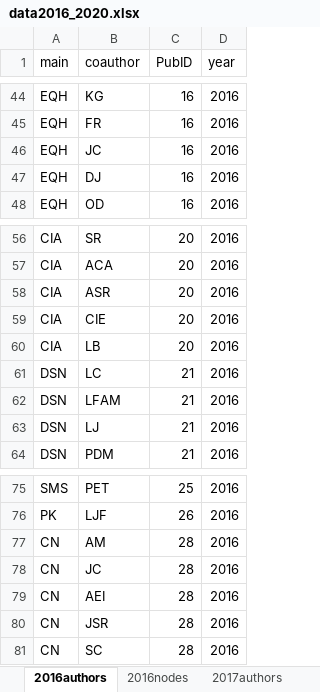
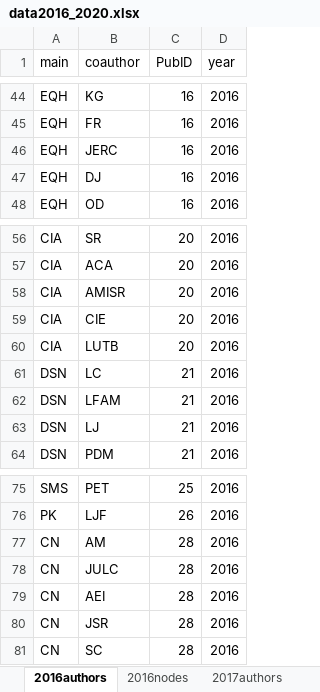
Before and after one commit to PEGutierrezF/NetworkAnalysis, an Excel workbook: data/data2016_2020.xlsx, sheet 2016authors, drawn as a sheet; only a part is shown, gaps mark what is left out; values as stored, in another font and other column widths than the file's, no borders; the diff names each change by its address in the sheet, - before the commit and + after, or states it on an @@ line.

```diff
--- a/data/data2016_2020.xlsx (sheet 2016authors)
+++ b/data/data2016_2020.xlsx (sheet 2016authors)
-B46 (coauthor): JC
+B46 (coauthor): JERC
-B58 (coauthor): ASR
+B58 (coauthor): AMISR
-B60 (coauthor): LB
+B60 (coauthor): LUTB
-B78 (coauthor): JC
+B78 (coauthor): JULC
```
Also changed, not shown: sheet 2016nodes, sheet 2020authors, sheet 2020nodes, sheet 2019authors, sheet 2019nodes, data/data2000_2005.xlsx, data/data2011_2015.xlsx, 2 other files.
